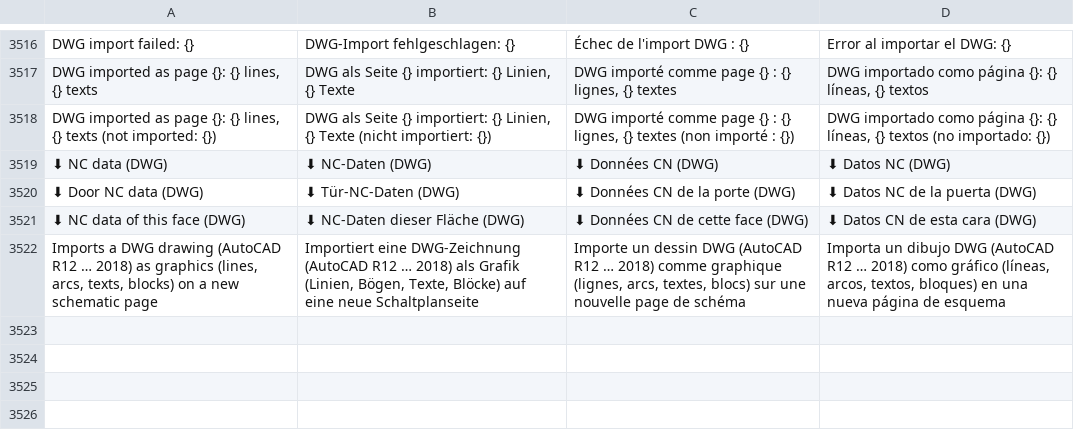
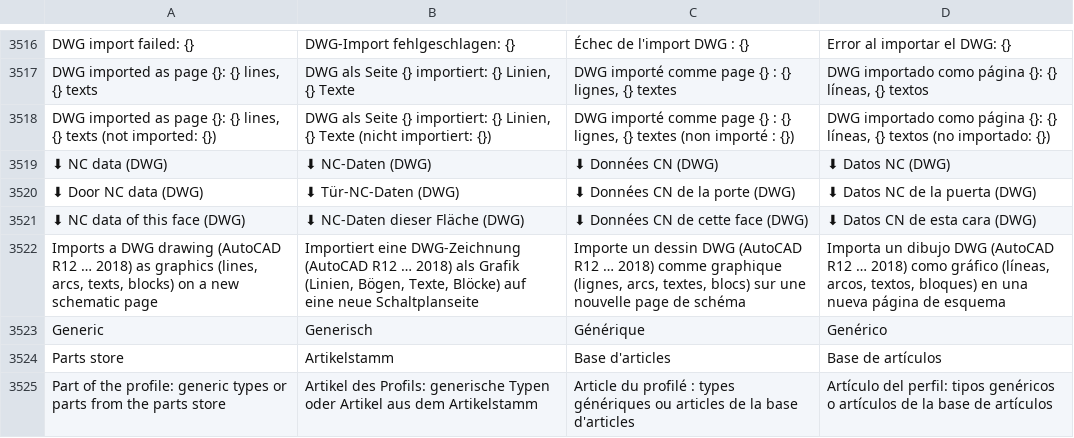
Before and after one commit to JukkaJor/OpenECraft, a TSV file: crates/openecraft-i18n/src/catalog/extra.tsv, drawn as a sheet; only a part is shown, gaps mark what is left out; the diff names each change by its address in the sheet, - before the commit and + after, or states it on an @@ line.

```diff
--- a/crates/openecraft-i18n/src/catalog/extra.tsv
+++ b/crates/openecraft-i18n/src/catalog/extra.tsv
+row 3523: Generic | Generisch | Générique | Genérico
+row 3524: Parts store | Artikelstamm | Base d'articles | Base de artículos
+row 3525: Part of the profile: generic types or parts from the parts store | Artikel des Profils: generische Typen oder Artikel aus dem Artikelstamm | Article du profilé : types génériques ou articles de la base d'articles | Artículo del perfil: tipos genéricos o artículos de la base de artículos
```
Also changed, not shown: 8 other files.
